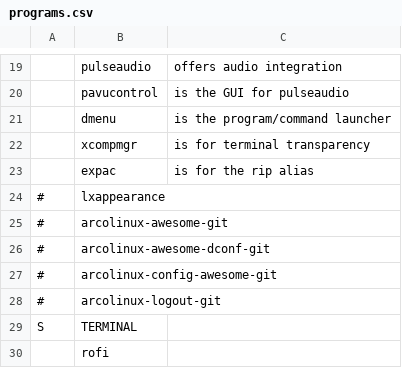
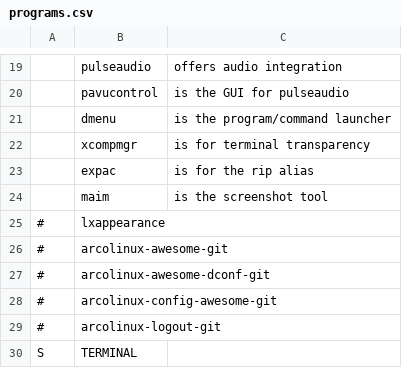
Before and after one commit to NiklasFeurstein/firex, a CSV file: programs.csv, drawn as a sheet; only a part is shown, gaps mark what is left out; the shorter side is filled out with more unchanged rows; the diff names each change by its address in the sheet, - before the commit and + after, or states it on an @@ line.

Commit message:
add screenshot tool maim with aliases. change rofi theme and font size with via config file

```diff
--- a/programs.csv
+++ b/programs.csv
+row 24:  | maim | is the screenshot tool
```
Also changed, not shown: 2 other files.
